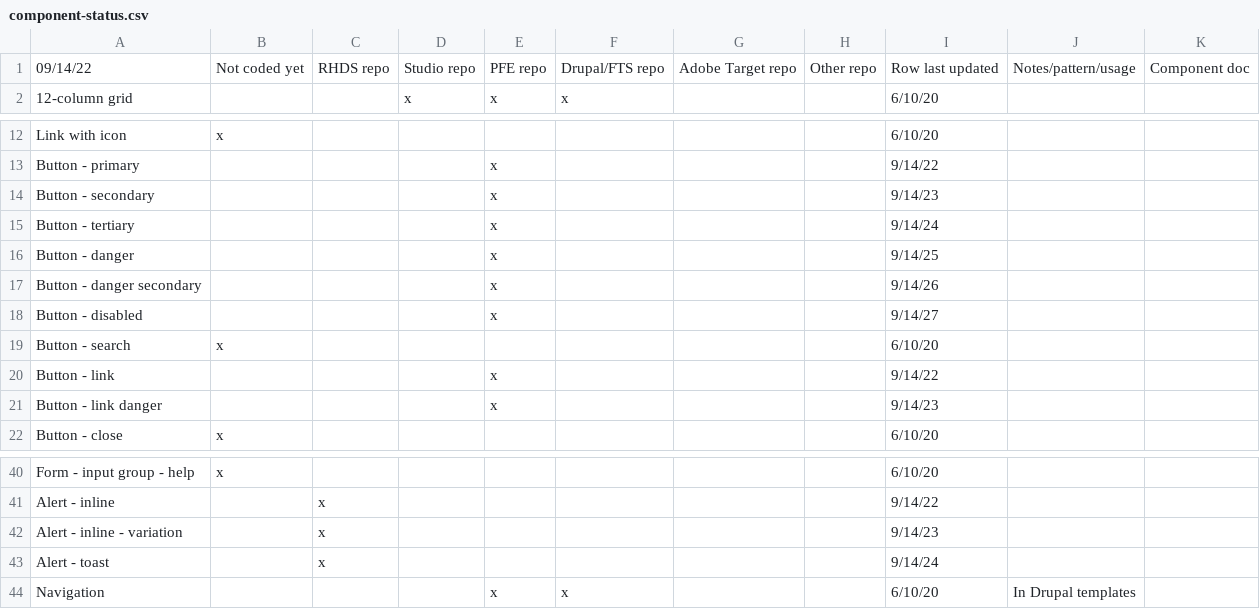
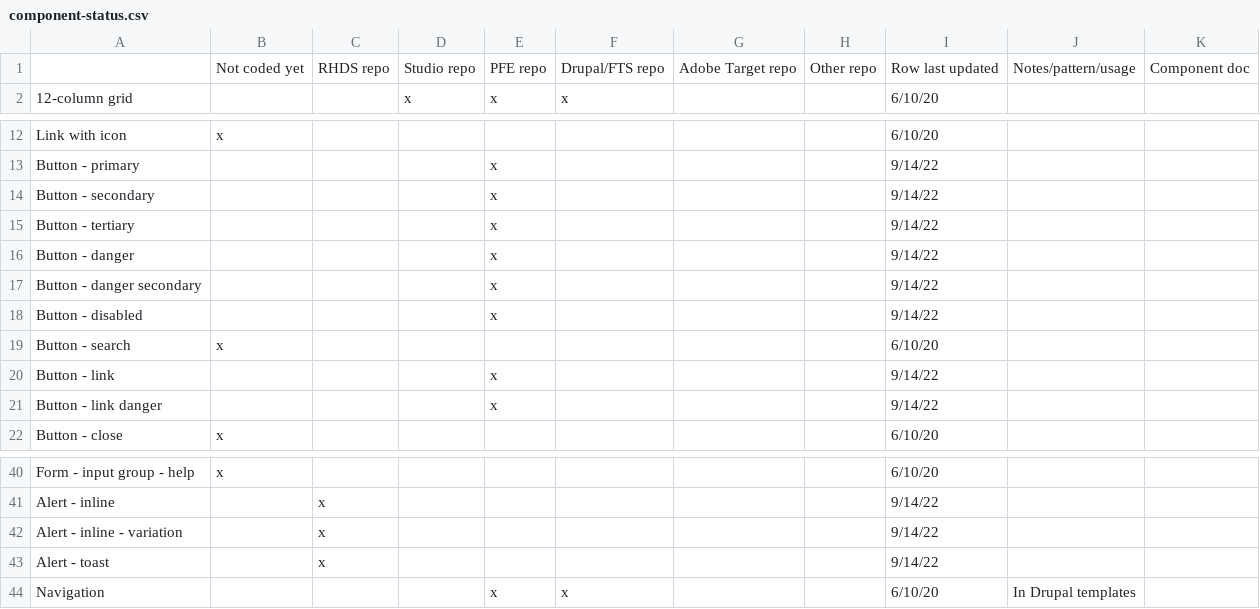
Before and after one commit to RedHat-UX/red-hat-design-system, a CSV file: docs/component-status.csv, drawn as a sheet; only a part is shown, gaps mark what is left out.

Commit message:
Update component-status.csv

```diff
--- a/docs/component-status.csv
+++ b/docs/component-status.csv
@@ -1,2 +1,2 @@
-09/14/22,Not coded yet,RHDS repo,Studio repo,PFE repo,Drupal/FTS repo,Adobe Target repo,Other repo,Row last updated,Notes/pattern/usage,Component doc
+,Not coded yet,RHDS repo,Studio repo,PFE repo,Drupal/FTS repo,Adobe Target repo,Other repo,Row last updated,Notes/pattern/usage,Component doc
 12-column grid,,,x,x,x,,,6/10/20,,
@@ -13,10 +13,10 @@ Link with icon,x,,,,,,,6/10/20,,
 Button - primary,,,,x,,,,9/14/22,,
-Button - secondary,,,,x,,,,9/14/23,,
-Button - tertiary,,,,x,,,,9/14/24,,
-Button - danger,,,,x,,,,9/14/25,,
-Button - danger secondary,,,,x,,,,9/14/26,,
-Button - disabled,,,,x,,,,9/14/27,,
+Button - secondary,,,,x,,,,9/14/22,,
+Button - tertiary,,,,x,,,,9/14/22,,
+Button - danger,,,,x,,,,9/14/22,,
+Button - danger secondary,,,,x,,,,9/14/22,,
+Button - disabled,,,,x,,,,9/14/22,,
 Button - search,x,,,,,,,6/10/20,,
 Button - link,,,,x,,,,9/14/22,,
-Button - link danger,,,,x,,,,9/14/23,,
+Button - link danger,,,,x,,,,9/14/22,,
 Button - close,x,,,,,,,6/10/20,,
@@ -41,4 +41,4 @@ Form - input group - help,x,,,,,,,6/10/20,,
 Alert - inline,,x,,,,,,9/14/22,,
-Alert - inline - variation,,x,,,,,,9/14/23,,
-Alert - toast,,x,,,,,,9/14/24,,
+Alert - inline - variation,,x,,,,,,9/14/22,,
+Alert - toast,,x,,,,,,9/14/22,,
 Navigation,,,,x,x,,,6/10/20,In Drupal templates,
```
